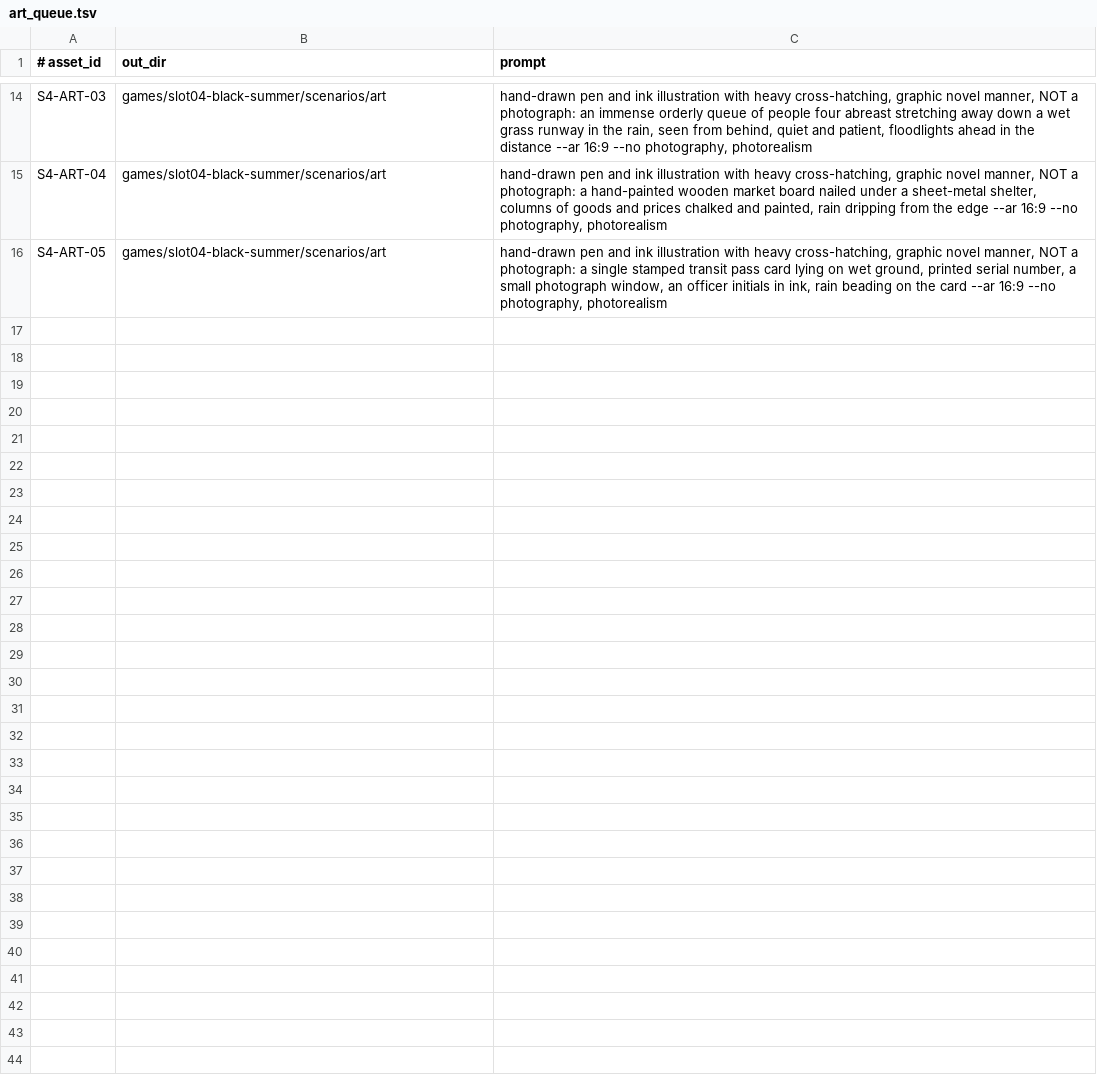
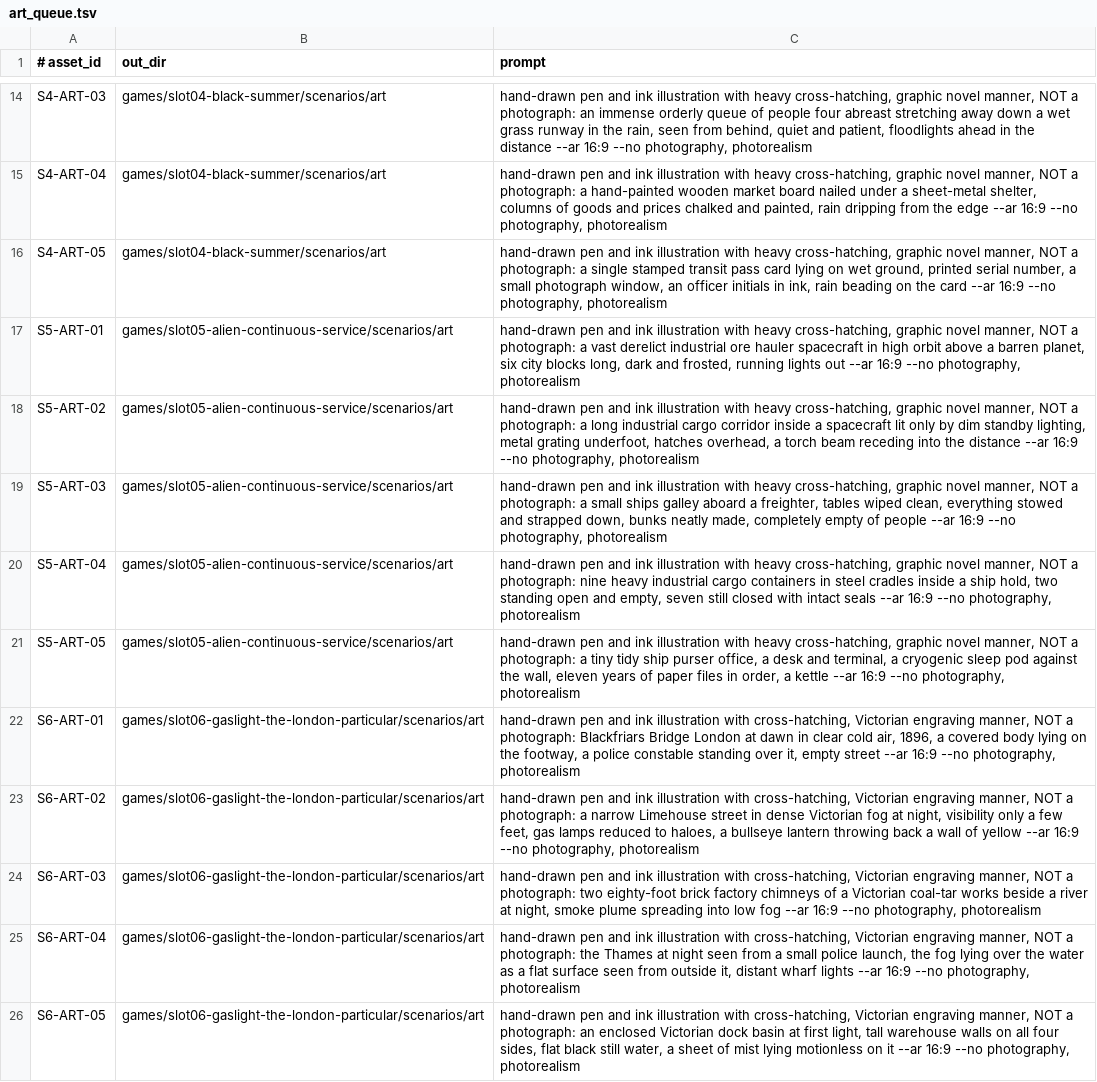
Before and after one commit to slaguru666/contingency2027, a TSV file: tools/art_queue.tsv, drawn as a sheet; only a part is shown, gaps mark what is left out.

```diff
--- a/tools/art_queue.tsv
+++ b/tools/art_queue.tsv
@@ -16 +16,11 @@ S4-ART-04	games/slot04-black-summer/scenarios/art	hand-drawn pen and ink illustr
 S4-ART-05	games/slot04-black-summer/scenarios/art	hand-drawn pen and ink illustration with heavy cross-hatching, graphic novel manner, NOT a photograph: a single stamped transit pass card lying on wet ground, printed serial number, a small photograph window, an officer initials in ink, rain beading on the card --ar 16:9 --no photography, photorealism
+S5-ART-01	games/slot05-alien-continuous-service/scenarios/art	hand-drawn pen and ink illustration with heavy cross-hatching, graphic novel manner, NOT a photograph: a vast derelict industrial ore hauler spacecraft in high orbit above a barren planet, six city blocks long, dark and frosted, running lights out --ar 16:9 --no photography, photorealism
+S5-ART-02	games/slot05-alien-continuous-service/scenarios/art	hand-drawn pen and ink illustration with heavy cross-hatching, graphic novel manner, NOT a photograph: a long industrial cargo corridor inside a spacecraft lit only by dim standby lighting, metal grating underfoot, hatches overhead, a torch beam receding into the distance --ar 16:9 --no photography, photorealism
+S5-ART-03	games/slot05-alien-continuous-service/scenarios/art	hand-drawn pen and ink illustration with heavy cross-hatching, graphic novel manner, NOT a photograph: a small ships galley aboard a freighter, tables wiped clean, everything stowed and strapped down, bunks neatly made, completely empty of people --ar 16:9 --no photography, photorealism
+S5-ART-04	games/slot05-alien-continuous-service/scenarios/art	hand-drawn pen and ink illustration with heavy cross-hatching, graphic novel manner, NOT a photograph: nine heavy industrial cargo containers in steel cradles inside a ship hold, two standing open and empty, seven still closed with intact seals --ar 16:9 --no photography, photorealism
+S5-ART-05	games/slot05-alien-continuous-service/scenarios/art	hand-drawn pen and ink illustration with heavy cross-hatching, graphic novel manner, NOT a photograph: a tiny tidy ship purser office, a desk and terminal, a cryogenic sleep pod against the wall, eleven years of paper files in order, a kettle --ar 16:9 --no photography, photorealism
+S6-ART-01	games/slot06-gaslight-the-london-particular/scenarios/art	hand-drawn pen and ink illustration with cross-hatching, Victorian engraving manner, NOT a photograph: Blackfriars Bridge London at dawn in clear cold air, 1896, a covered body lying on the footway, a police constable standing over it, empty street --ar 16:9 --no photography, photorealism
+S6-ART-02	games/slot06-gaslight-the-london-particular/scenarios/art	hand-drawn pen and ink illustration with cross-hatching, Victorian engraving manner, NOT a photograph: a narrow Limehouse street in dense Victorian fog at night, visibility only a few feet, gas lamps reduced to haloes, a bullseye lantern throwing back a wall of yellow --ar 16:9 --no photography, photorealism
+S6-ART-03	games/slot06-gaslight-the-london-particular/scenarios/art	hand-drawn pen and ink illustration with cross-hatching, Victorian engraving manner, NOT a photograph: two eighty-foot brick factory chimneys of a Victorian coal-tar works beside a river at night, smoke plume spreading into low fog --ar 16:9 --no photography, photorealism
+S6-ART-04	games/slot06-gaslight-the-london-particular/scenarios/art	hand-drawn pen and ink illustration with cross-hatching, Victorian engraving manner, NOT a photograph: the Thames at night seen from a small police launch, the fog lying over the water as a flat surface seen from outside it, distant wharf lights --ar 16:9 --no photography, photorealism
+S6-ART-05	games/slot06-gaslight-the-london-particular/scenarios/art	hand-drawn pen and ink illustration with cross-hatching, Victorian engraving manner, NOT a photograph: an enclosed Victorian dock basin at first light, tall warehouse walls on all four sides, flat black still water, a sheet of mist lying motionless on it --ar 16:9 --no photography, photorealism
```
Also changed, not shown: 1 other file.
